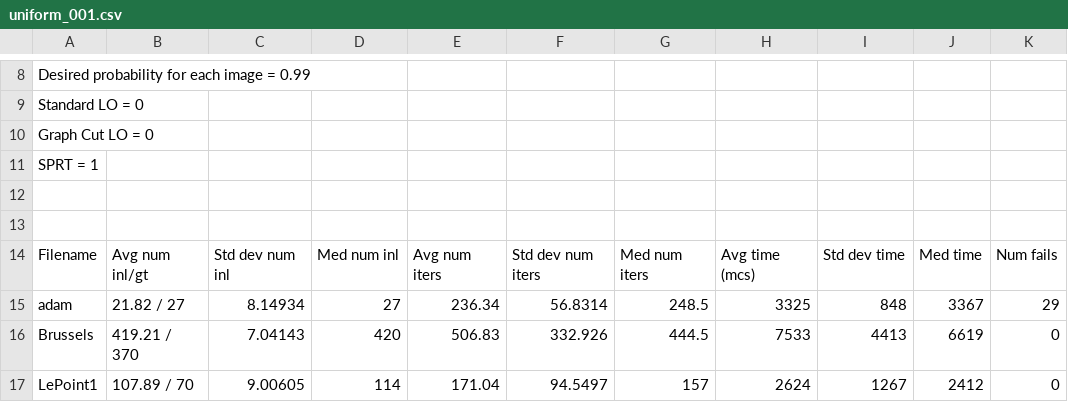
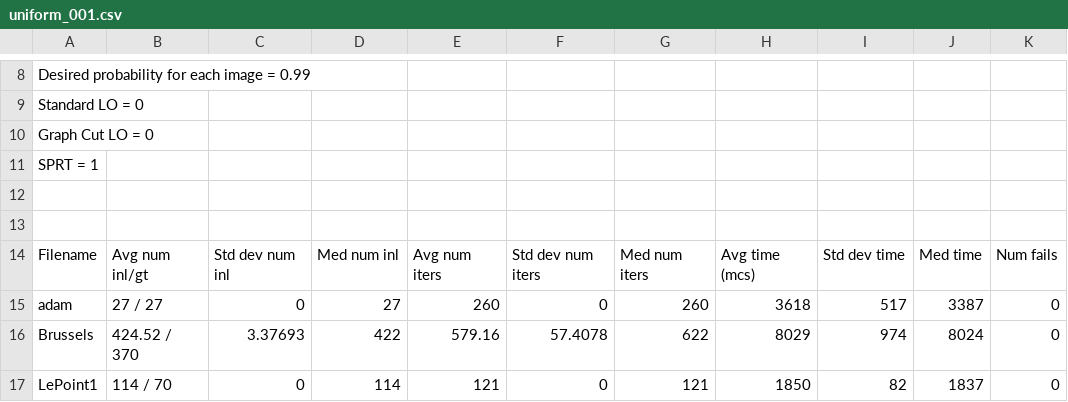
Before and after one commit to ivashmak/Ransac, a CSV file: results/homography/uniform_001.csv, drawn as a sheet; only a part is shown, gaps mark what is left out; the diff covers the shown part only.

Commit message:
prosac results

```diff
--- a/results/homography/uniform_001.csv
+++ b/results/homography/uniform_001.csv
@@ -14,4 +14,4 @@ SPRT = 1
 Filename,Avg num inl/gt,Std dev num inl,Med num inl,Avg num iters,Std dev num iters,Med num iters,Avg time (mcs),Std dev time,Med time,Num fails
-adam,21.82 / 27,8.14934,27,236.34,56.8314,248.5,3325,848,3367,29
-Brussels,419.21 / 370,7.04143,420,506.83,332.926,444.5,7533,4413,6619,0
-LePoint1,107.89 / 70,9.00605,114,171.04,94.5497,157,2624,1267,2412,0
+adam,27 / 27,0,27,260,0,260,3618,517,3387,0
+Brussels,424.52 / 370,3.37693,422,579.16,57.4078,622,8029,974,8024,0
+LePoint1,114 / 70,0,114,121,0,121,1850,82,1837,0
```
Also changed, not shown: 115 edited cells elsewhere in this file, results/homography/uniform_000.csv, results/homography/uniform_000_m.csv, 31 other files.
